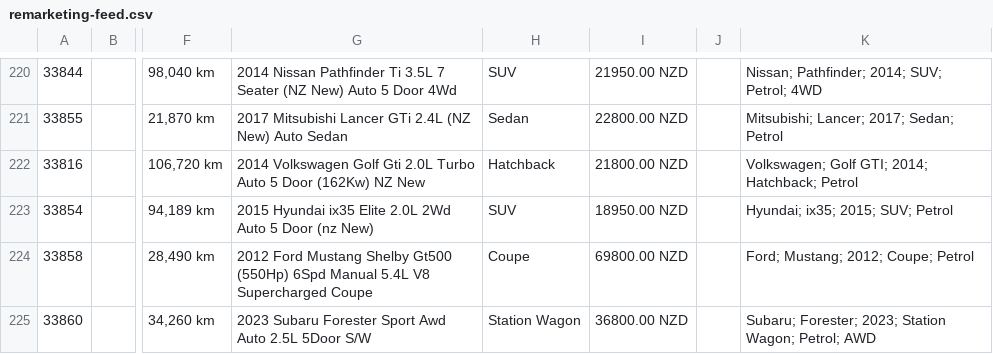
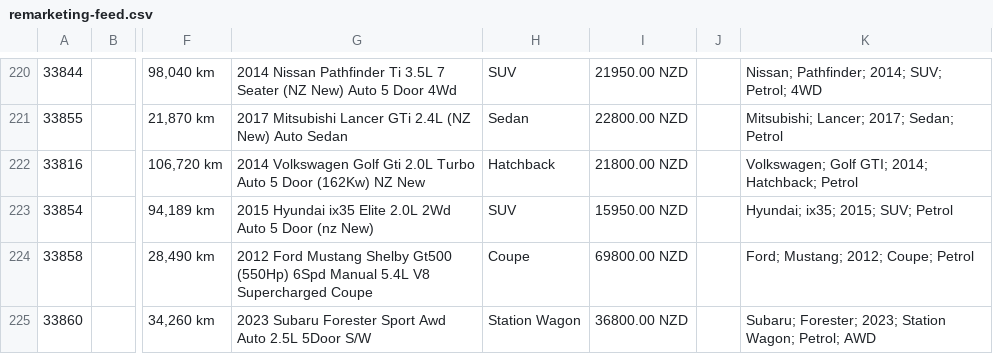
Before and after one commit to enquiries-svg/4guys-sitemap, a CSV file: remarketing-feed.csv, drawn as a sheet; only a part is shown, gaps mark what is left out; the diff names each change by its address in the sheet, - before the commit and + after, or states it on an @@ line.

```diff
--- a/remarketing-feed.csv
+++ b/remarketing-feed.csv
-I223: 18950.00 NZD
+I223: 15950.00 NZD
```
Also changed, not shown: meta-vehicle-feed.csv, tiktok-vehicle-feed.csv, 2 other files.
